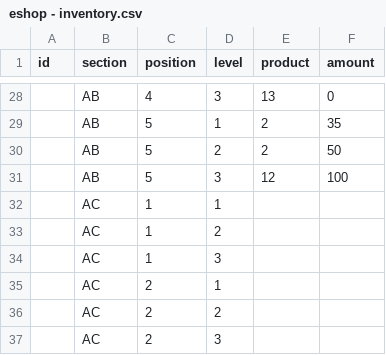
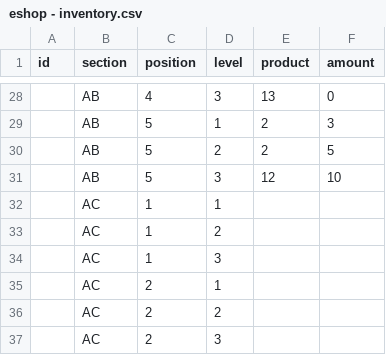
Before and after one commit to DMoest/d-base, a CSV file: kmom06/eshop2/sql/eshop/eshop - inventory.csv, drawn as a sheet; only a part is shown, gaps mark what is left out; the diff covers the shown part only.

```diff
--- a/kmom06/eshop2/sql/eshop/eshop - inventory.csv
+++ b/kmom06/eshop2/sql/eshop/eshop - inventory.csv
@@ -28,5 +28,5 @@ id,section,position,level,product,amount
 ,AB,4,3,13,0
-,AB,5,1,2,35
-,AB,5,2,2,50
-,AB,5,3,12,100
+,AB,5,1,2,3
+,AB,5,2,2,5
+,AB,5,3,12,10
 ,AC,1,1,,
```
Also changed, not shown: 22 edited cells elsewhere in this file, kmom06/eshop2/sql/eshop/eshop - customers.csv, 33 other files.
